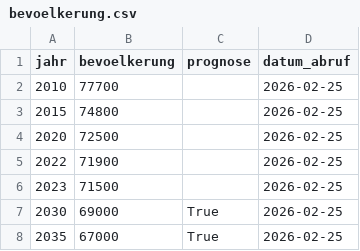
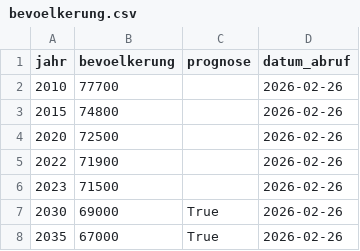
Before and after one commit to StammenKai/data_ruhrpot, a CSV file: output/bevoelkerung.csv, drawn as a sheet.

```diff
--- a/output/bevoelkerung.csv
+++ b/output/bevoelkerung.csv
@@ -1,8 +1,8 @@
 jahr,bevoelkerung,prognose,datum_abruf
-2010,77700,,2026-02-25
-2015,74800,,2026-02-25
-2020,72500,,2026-02-25
-2022,71900,,2026-02-25
-2023,71500,,2026-02-25
-2030,69000,True,2026-02-25
-2035,67000,True,2026-02-25
+2010,77700,,2026-02-26
+2015,74800,,2026-02-26
+2020,72500,,2026-02-26
+2022,71900,,2026-02-26
+2023,71500,,2026-02-26
+2030,69000,True,2026-02-26
+2035,67000,True,2026-02-26
```
Also changed, not shown: 18 other files.
